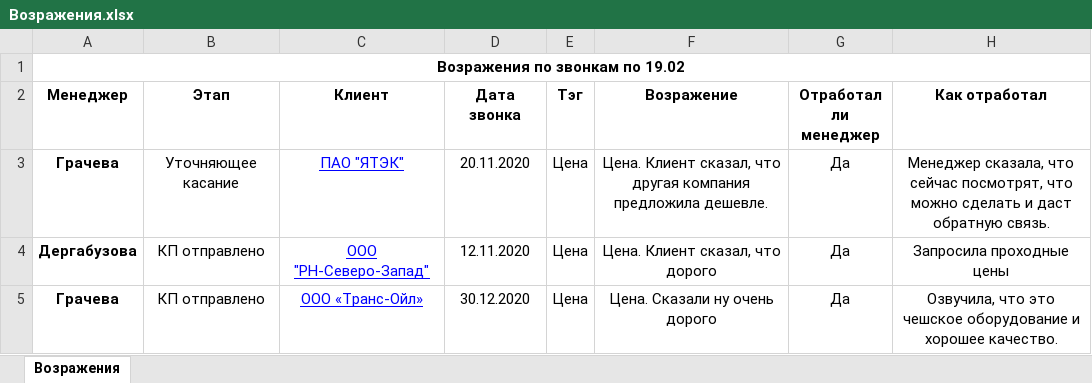
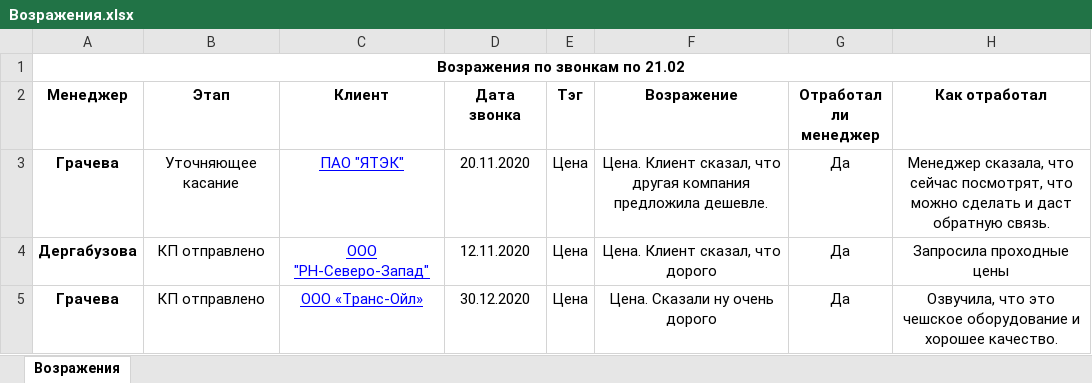
Before and after one commit to alexeystarodubtsev/ProcessingCheckListsForWss, an Excel workbook: ProcessingCheckListWss/bin/Debug/Result/Возражения.xlsx, sheet Возражения, drawn as a sheet; only a part is shown; values as stored, in another font and other column widths than the file's, no borders; the diff names each change by its address in the sheet, - before the commit and + after, or states it on an @@ line.

```diff
--- a/ProcessingCheckListWss/bin/Debug/Result/Возражения.xlsx (sheet Возражения)
+++ b/ProcessingCheckListWss/bin/Debug/Result/Возражения.xlsx (sheet Возражения)
-A1 (Менеджер): Возражения по звонкам по 19.02
+A1 (Менеджер): Возражения по звонкам по 21.02
```
Also changed, not shown: 6 other files.
